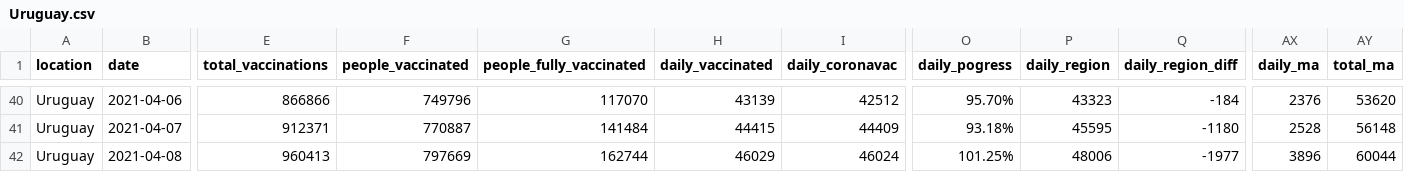
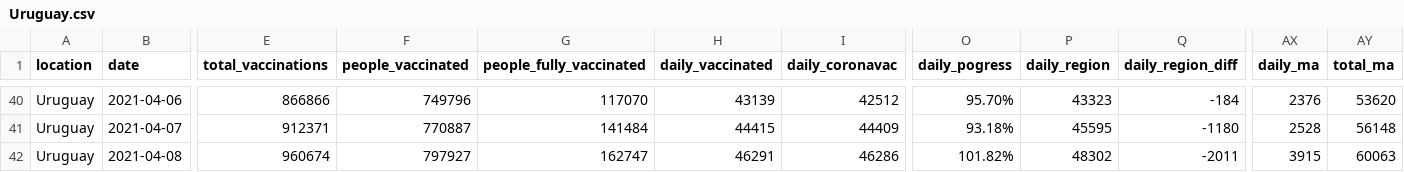
Before and after one commit to 3dgiordano/covid-19-uy-vacc-data, a CSV file: data/Uruguay.csv, drawn as a sheet; only a part is shown, gaps mark what is left out; the diff covers the shown part only; the diff names each change by its address in the sheet, - before the commit and + after, or states it on an @@ line.

```diff
--- a/data/Uruguay.csv
+++ b/data/Uruguay.csv
-E42 (total_vaccinations): 960413
+E42 (total_vaccinations): 960674
-F42 (people_vaccinated): 797669
+F42 (people_vaccinated): 797927
-G42 (people_fully_vaccinated): 162744
+G42 (people_fully_vaccinated): 162747
-H42 (daily_vaccinated): 46029
+H42 (daily_vaccinated): 46291
-I42 (daily_coronavac): 46024
+I42 (daily_coronavac): 46286
-O42 (daily_pogress): 101.25%
+O42 (daily_pogress): 101.82%
-P42 (daily_region): 48006
+P42 (daily_region): 48302
-Q42 (daily_region_diff): -1977
+Q42 (daily_region_diff): -2011
-AX42 (daily_ma): 3896
+AX42 (daily_ma): 3915
-AY42 (total_ma): 60044
+AY42 (total_ma): 60063
```
Also changed, not shown: 4 edited cells elsewhere in this file, 36 other files.
